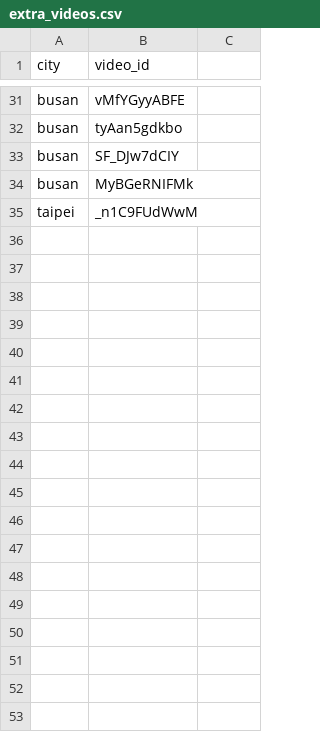
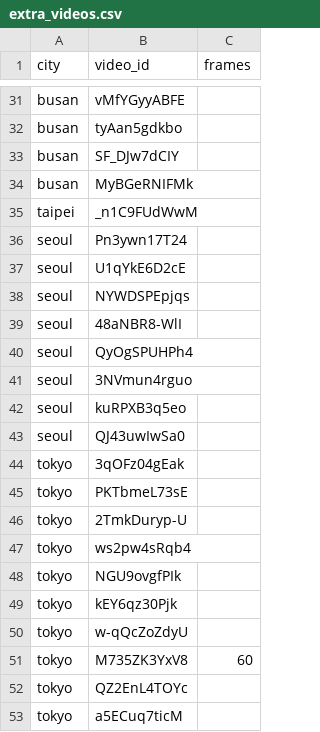
Before and after one commit to chunhee674/mas1004-assignment2, a CSV file: scripts/extra_videos.csv, drawn as a sheet; only a part is shown, gaps mark what is left out; the diff names each change by its address in the sheet, - before the commit and + after, or states it on an @@ line.

```diff
--- a/scripts/extra_videos.csv
+++ b/scripts/extra_videos.csv
-C1: (empty)
+C1: frames
+row 36: seoul | Pn3ywn17T24
+row 37: seoul | U1qYkE6D2cE
+row 38: seoul | NYWDSPEpjqs
+row 39: seoul | 48aNBR8-WlI
+row 40: seoul | QyOgSPUHPh4
+row 41: seoul | 3NVmun4rguo
+row 42: seoul | kuRPXB3q5eo
+row 43: seoul | QJ43uwIwSa0
+row 44: tokyo | 3qOFz04gEak
+row 45: tokyo | PKTbmeL73sE
+row 46: tokyo | 2TmkDuryp-U
+row 47: tokyo | ws2pw4sRqb4
+row 48: tokyo | NGU9ovgfPIk
+row 49: tokyo | kEY6qz30Pjk
+row 50: tokyo | w-qQcZoZdyU
+row 51: tokyo | M735ZK3YxV8 | 60
+row 52: tokyo | QZ2EnL4TOYc
+row 53: tokyo | a5ECuq7ticM
```
Also changed, not shown: experiments.csv, 3 other files.
